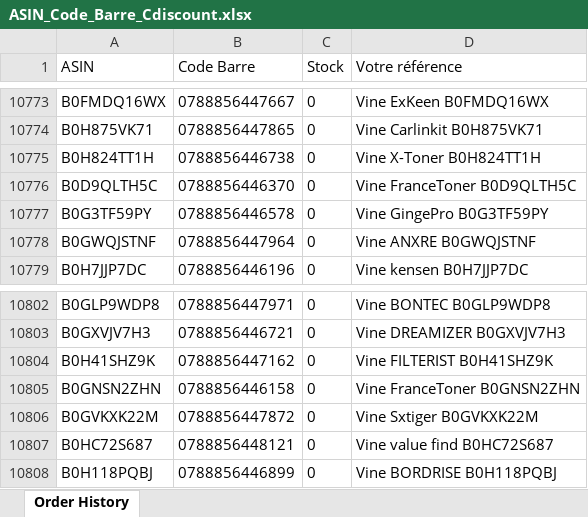
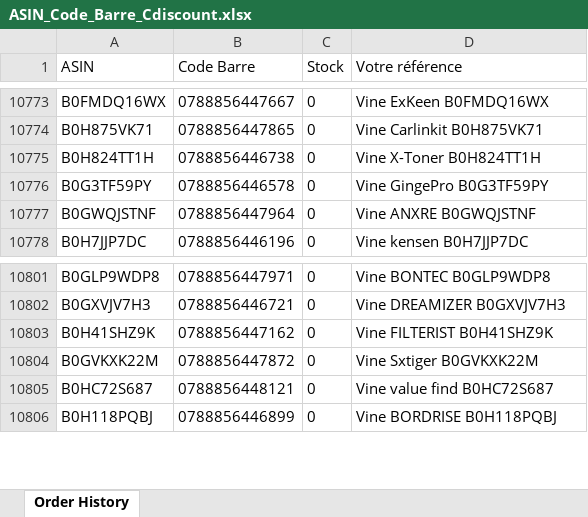
Before and after one commit to booking9222-jpg/scan-suivi, an Excel workbook: ASIN_Code_Barre_Cdiscount.xlsx, sheet Order History, drawn as a sheet; only a part is shown, gaps mark what is left out; values as stored, in another font and other column widths than the file's, no borders; removed rows and columns are numbered as before the commit, all else as after; the diff covers the shown part only; the diff names each change by its address in the sheet, - before the commit and + after, or states it on an @@ line.

```diff
--- a/ASIN_Code_Barre_Cdiscount.xlsx (sheet Order History)
+++ b/ASIN_Code_Barre_Cdiscount.xlsx (sheet Order History)
-row 10776: B0D9QLTH5C | 0788856446370 | 0 | Vine FranceToner B0D9QLTH5C
-row 10805: B0GNSN2ZHN | 0788856446158 | 0 | Vine FranceToner B0GNSN2ZHN
```
Also changed, not shown: 186 added rows elsewhere in this sheet.
